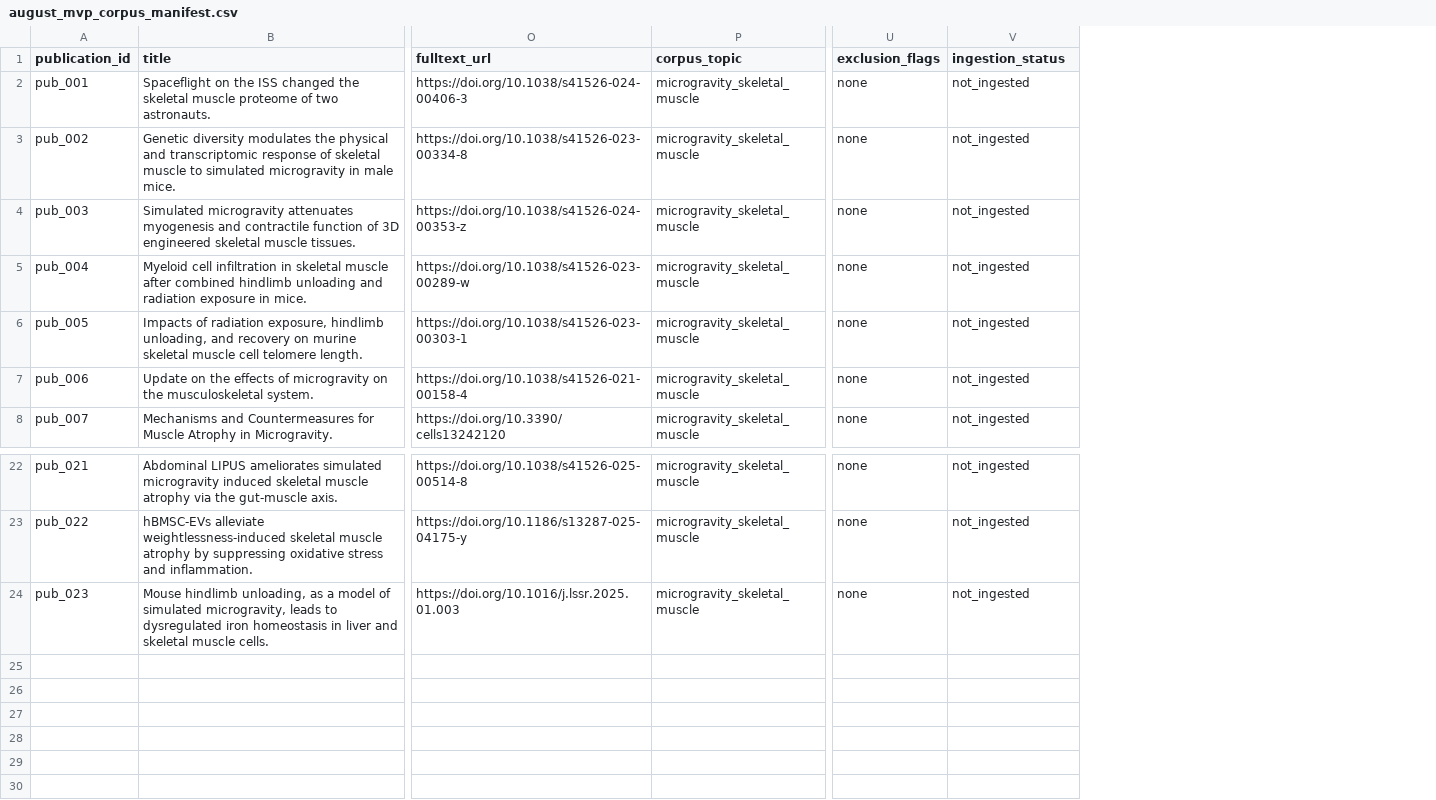
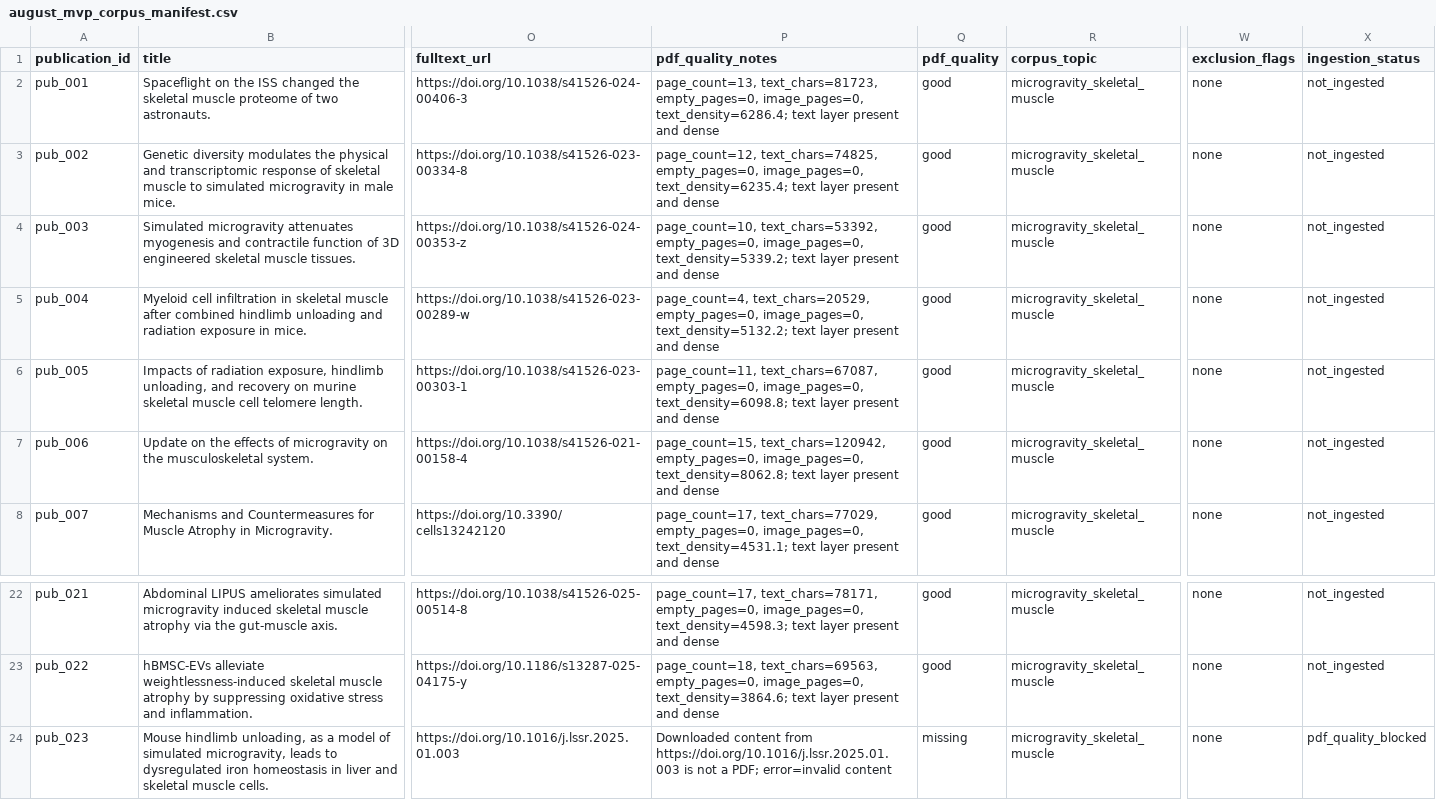
Before and after one commit to bluefate/spacebio-evidence-engine, a CSV file: data/inventory/august_mvp_corpus_manifest.csv, drawn as a sheet; only a part is shown, gaps mark what is left out; addresses are those after the commit; the diff names each change by its address in the sheet, - before the commit and + after, or states it on an @@ line.

```diff
--- a/data/inventory/august_mvp_corpus_manifest.csv
+++ b/data/inventory/august_mvp_corpus_manifest.csv
+column P (pdf_quality_notes), rows 2-8: page_count=13, text_chars=81723, empty_pages=0, image_pages=0, text_density=6286.4; text layer present and dense | page_count=12, text_chars=74825, empty_pages=0, image_pages=0, text_density=6235.4; text layer present and dense | page_count=10, text_chars=53392, empty_pages=0, image_pages=0, text_density=5339.2; text layer present and dense | page_count=4, text_chars=20529, empty_pages=0, image_pages=0, text_density=5132.2; text layer present and dense | page_count=11, text_chars=67087, empty_pages=0, image_pages=0, text_density=6098.8; text layer present and dense | page_count=15, text_chars=120942, empty_pages=0, image_pages=0, text_density=8062.8; text layer present and dense | page_count=17, text_chars=77029, empty_pages=0, image_pages=0, text_density=4531.1; text layer present and dense; rows 22-24: page_count=17, text_chars=78171, empty_pages=0, image_pages=0, text_density=4598.3; text layer present and dense | page_count=18, text_chars=69563, empty_pages=0, image_pages=0, text_density=3864.6; text layer present and dense | Downloaded content from https://doi.org/10.1016/j.lssr.2025.01.003 is not a PDF; error=invalid content
+column Q (pdf_quality), rows 2-8: all good; rows 22-24: good | good | missing
-X24 (ingestion_status): not_ingested
+X24 (ingestion_status): pdf_quality_blocked
```
Also changed, not shown: 1 other file.
